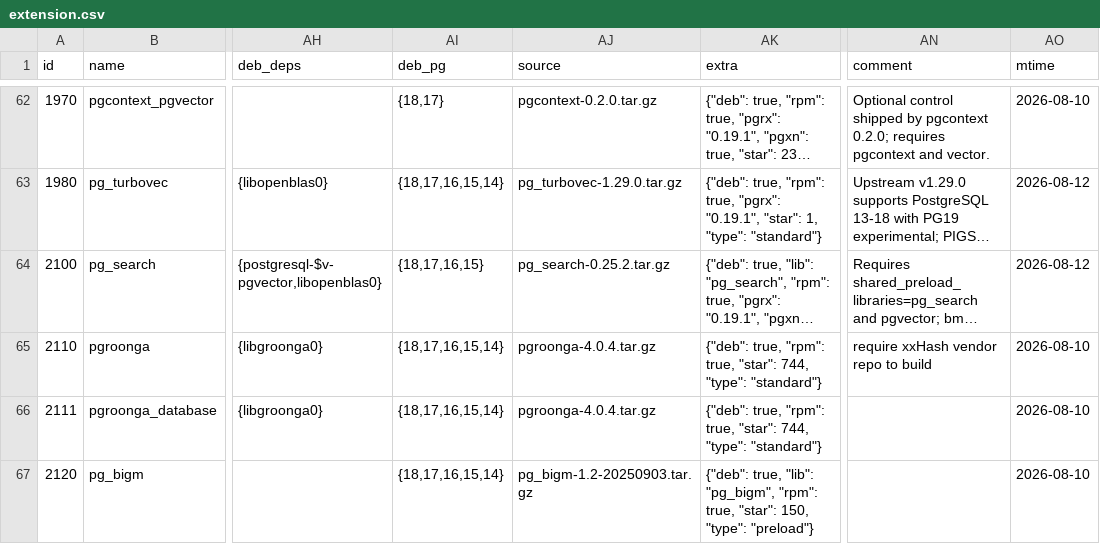
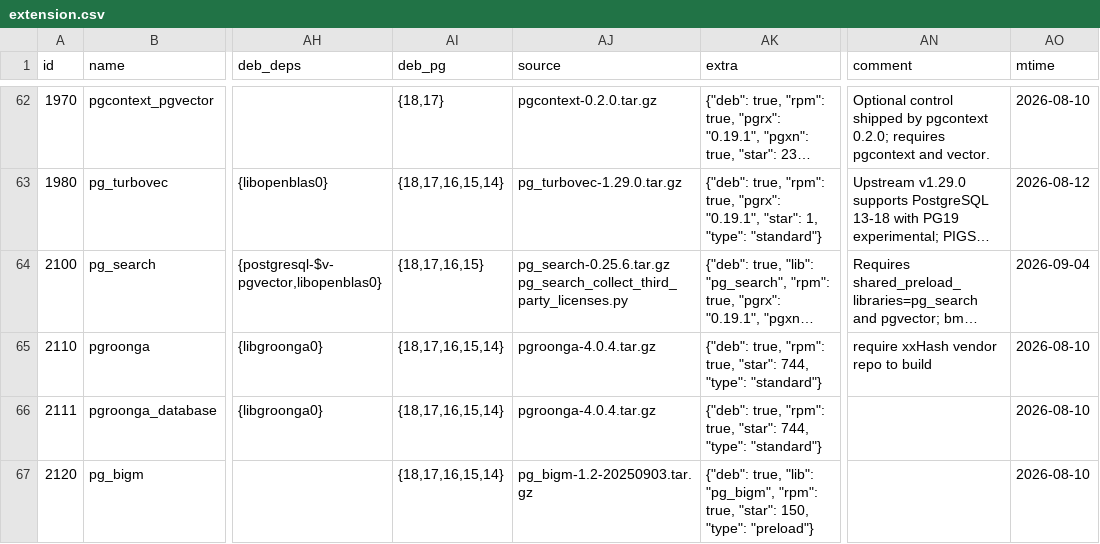
Before and after one commit to pgsty/pgext, a CSV file: db/extension.csv, drawn as a sheet; only a part is shown, gaps mark what is left out; long unchanged cells end in …; the diff names each change by its address in the sheet, - before the commit and + after, or states it on an @@ line.

Commit message:
complete pg_search source metadata

```diff
--- a/db/extension.csv
+++ b/db/extension.csv
-AJ64 (source): pg_search-0.25.2.tar.gz
+AJ64 (source): pg_search-0.25.6.tar.gz pg_search_collect_third_party_licenses.py
-AO64 (mtime): 2026-08-12
+AO64 (mtime): 2026-09-04
```
